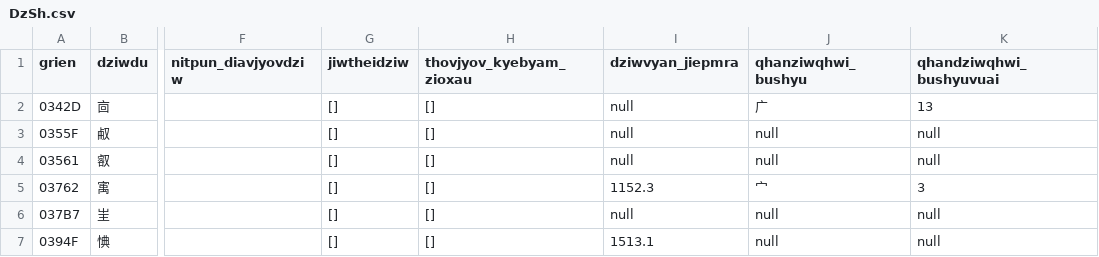
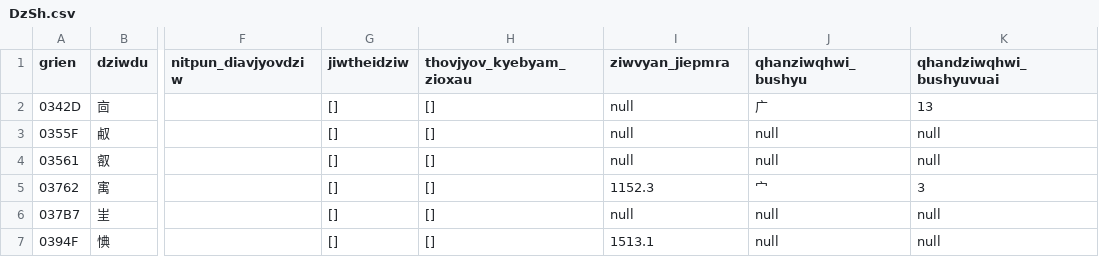
Before and after one commit to Magnezone462/qhanshiengkho, a CSV file: DzSh.csv, drawn as a sheet; only a part is shown, gaps mark what is left out; the diff names each change by its address in the sheet, - before the commit and + after, or states it on an @@ line.

```diff
--- a/DzSh.csv
+++ b/DzSh.csv
-I1: dziwvyan_jiepmra
+I1: ziwvyan_jiepmra
```
Also changed, not shown: 1 other file.
